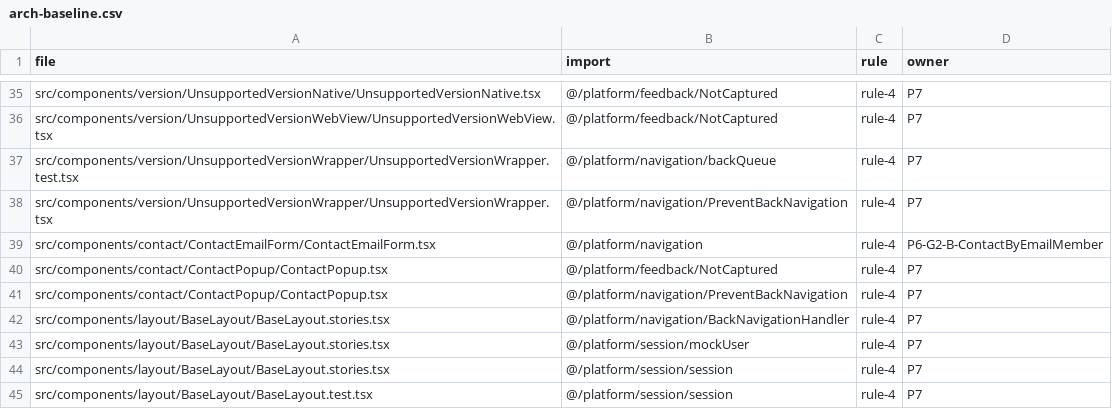
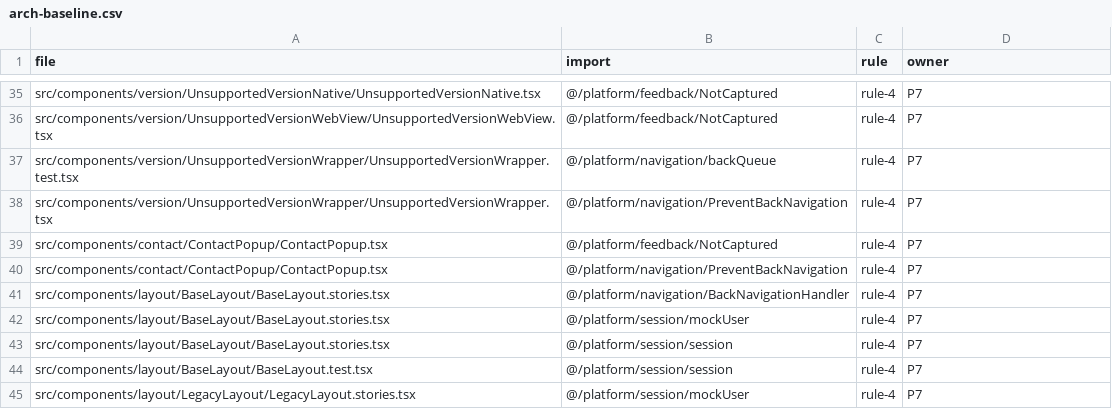
Before and after one commit to Phoenix-DX/connect-new-ui, a CSV file: app/docs/refactor/arch-baseline.csv, drawn as a sheet; only a part is shown, gaps mark what is left out; the shorter side is filled out with more unchanged rows.

```diff
--- a/app/docs/refactor/arch-baseline.csv
+++ b/app/docs/refactor/arch-baseline.csv
@@ -38,3 +38,2 @@ src/components/version/UnsupportedVersionWrapper/UnsupportedVersionWrapper.test.
 src/components/version/UnsupportedVersionWrapper/UnsupportedVersionWrapper.tsx,@/platform/navigation/PreventBackNavigation,rule-4,P7
-src/components/contact/ContactEmailForm/ContactEmailForm.tsx,@/platform/navigation,rule-4,P6-G2-B-ContactByEmailMember
 src/components/contact/ContactPopup/ContactPopup.tsx,@/platform/feedback/NotCaptured,rule-4,P7
```
Also changed, not shown: app/docs/refactor/move-map.csv, migration/metrics/ledger.csv, 39 other files.
